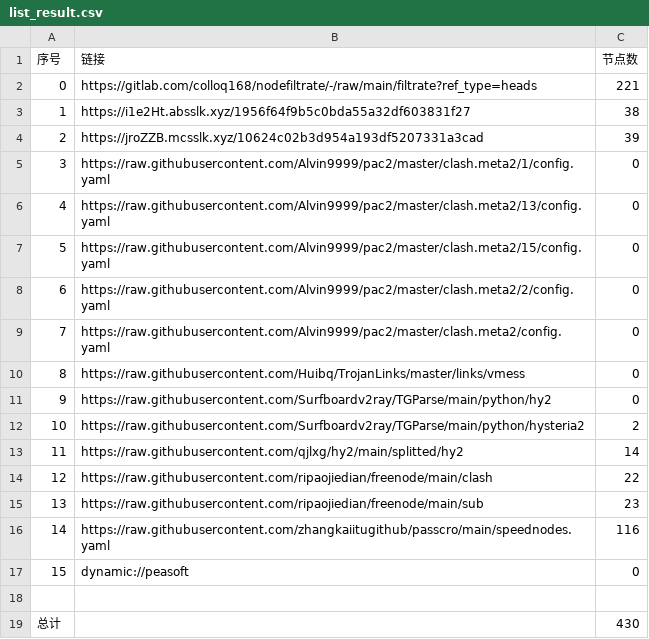
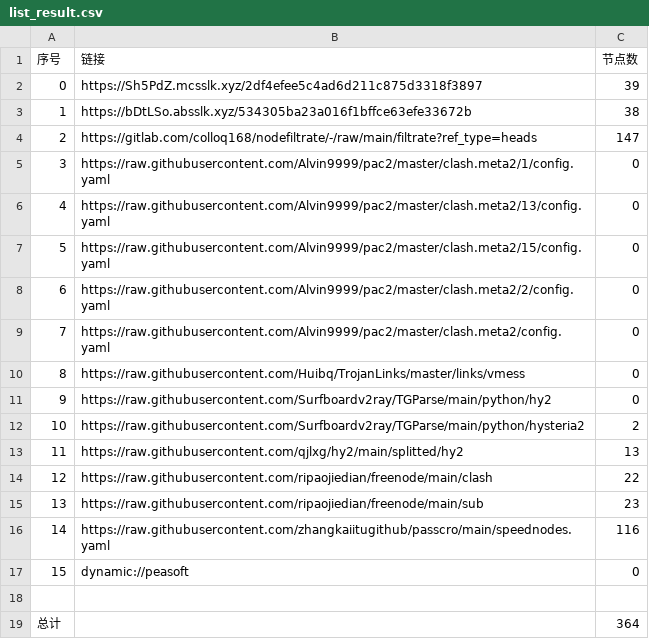
Before and after one commit to dreamMilk/AutoMergePublicNodes, a CSV file: list_result.csv, drawn as a sheet.

```diff
--- a/list_result.csv
+++ b/list_result.csv
@@ -1,5 +1,5 @@
 序号,链接,节点数
-0,https://gitlab.com/colloq168/nodefiltrate/-/raw/main/filtrate?ref_type=heads,221
-1,https://i1e2Ht.absslk.xyz/1956f64f9b5c0bda55a32df603831f27,38
-2,https://jroZZB.mcsslk.xyz/10624c02b3d954a193df5207331a3cad,39
+0,https://Sh5PdZ.mcsslk.xyz/2df4efee5c4ad6d211c875d3318f3897,39
+1,https://bDtLSo.absslk.xyz/534305ba23a016f1bffce63efe33672b,38
+2,https://gitlab.com/colloq168/nodefiltrate/-/raw/main/filtrate?ref_type=heads,147
 3,https://raw.githubusercontent.com/Alvin9999/pac2/master/clash.meta2/1/config.yaml,0
@@ -12,3 +12,3 @@
 10,https://raw.githubusercontent.com/Surfboardv2ray/TGParse/main/python/hysteria2,2
-11,https://raw.githubusercontent.com/qjlxg/hy2/main/splitted/hy2,14
+11,https://raw.githubusercontent.com/qjlxg/hy2/main/splitted/hy2,13
 12,https://raw.githubusercontent.com/ripaojiedian/freenode/main/clash,22
@@ -18,2 +18,2 @@
 
-总计,,430
+总计,,364
```
Also changed, not shown: 31 other files.
